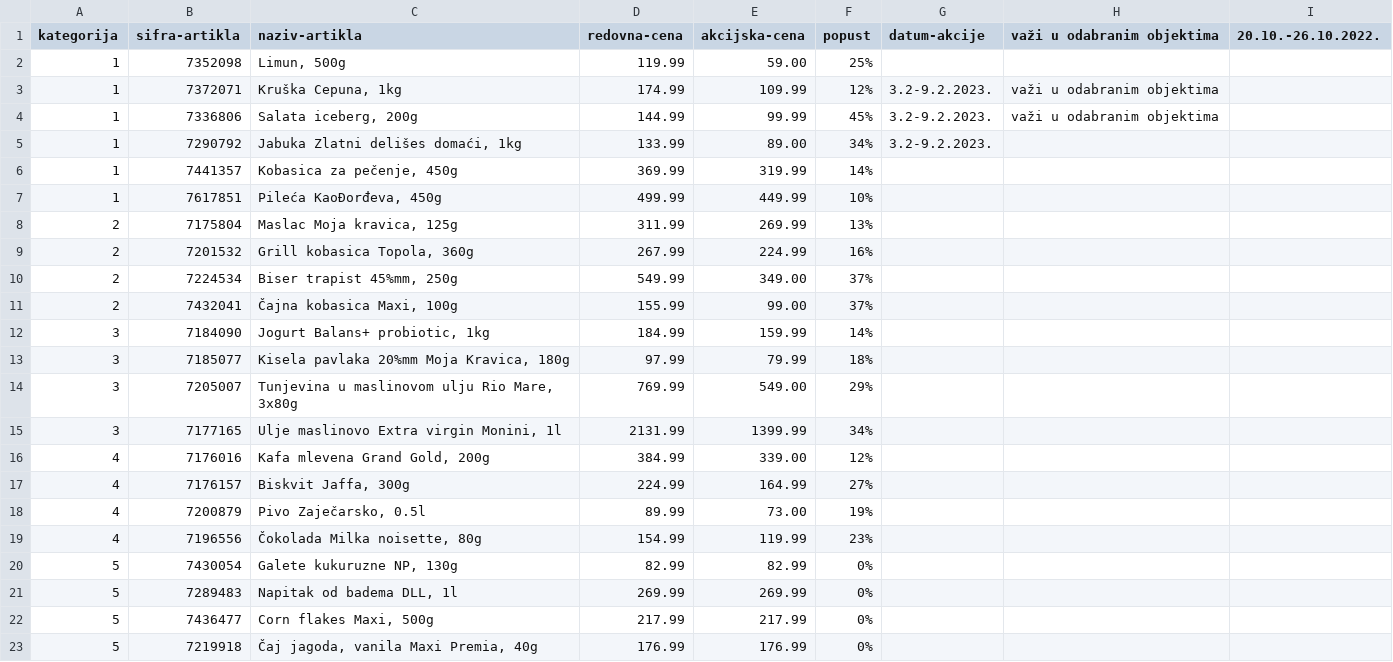
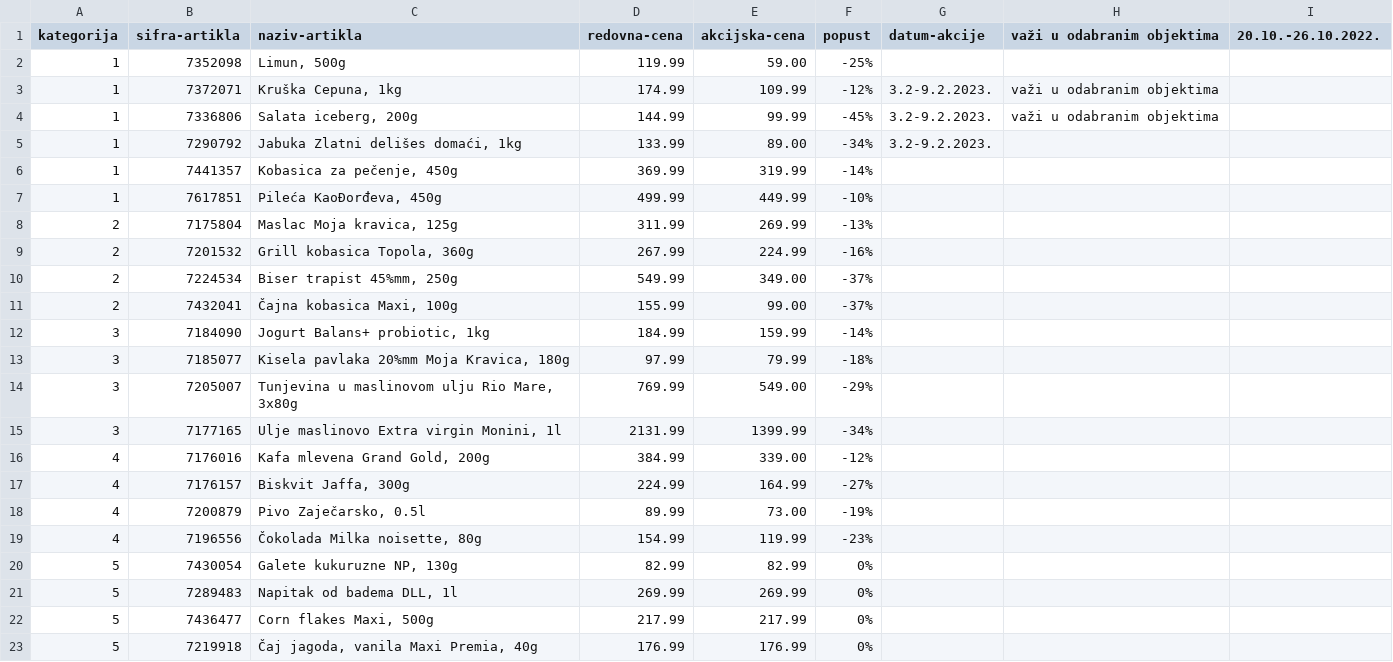
Before and after one commit to lepi-dozni/maxi, a CSV file: tabele/pocetna-test.csv, drawn as a sheet.

```diff
--- a/tabele/pocetna-test.csv
+++ b/tabele/pocetna-test.csv
@@ -1,20 +1,20 @@
 kategorija;sifra-artikla;naziv-artikla;redovna-cena;akcijska-cena;popust;datum-akcije;važi u odabranim objektima;20.10.-26.10.2022.
-1;7352098;Limun, 500g;119.99;59.00;25%;;;
-1;7372071;Kruška Cepuna, 1kg;174.99;109.99;12%;3.2-9.2.2023.;važi u odabranim objektima;
-1;7336806;Salata iceberg, 200g;144.99;99.99;45%;3.2-9.2.2023.;važi u odabranim objektima;
-1;7290792;Jabuka Zlatni delišes domaći, 1kg;133.99;89.00;34%;3.2-9.2.2023.;;
-1;7441357;Kobasica za pečenje, 450g;369.99;319.99;14%;;;
-1;7617851;Pileća KaoĐorđeva, 450g;499.99;449.99;10%;;;
-2;7175804;Maslac Moja kravica, 125g;311.99;269.99;13%;;;
-2;7201532;Grill kobasica Topola, 360g;267.99;224.99;16%;;;
-2;7224534;Biser trapist 45%mm, 250g;549.99;349.00;37%;;;
-2;7432041;Čajna kobasica Maxi, 100g;155.99;99.00;37%;;;
-3;7184090;Jogurt Balans+ probiotic, 1kg;184.99;159.99;14%;;;
-3;7185077;Kisela pavlaka 20%mm Moja Kravica, 180g ;97.99;79.99;18%;;;
-3;7205007;Tunjevina u maslinovom ulju Rio Mare, 3x80g;769.99;549.00;29%;;;
-3;7177165;Ulje maslinovo Extra virgin Monini, 1l;2131.99;1399.99;34%;;;
-4;7176016;Kafa mlevena Grand Gold, 200g;384.99;339.00;12%;;;
-4;7176157;Biskvit Jaffa, 300g;224.99;164.99;27%;;;
-4;7200879;Pivo Zaječarsko, 0.5l;89.99;73.00;19%;;;
-4;7196556;Čokolada Milka noisette, 80g;154.99;119.99;23%;;;
+1;7352098;Limun, 500g;119.99;59.00;-25%;;;
+1;7372071;Kruška Cepuna, 1kg;174.99;109.99;-12%;3.2-9.2.2023.;važi u odabranim objektima;
+1;7336806;Salata iceberg, 200g;144.99;99.99;-45%;3.2-9.2.2023.;važi u odabranim objektima;
+1;7290792;Jabuka Zlatni delišes domaći, 1kg;133.99;89.00;-34%;3.2-9.2.2023.;;
+1;7441357;Kobasica za pečenje, 450g;369.99;319.99;-14%;;;
+1;7617851;Pileća KaoĐorđeva, 450g;499.99;449.99;-10%;;;
+2;7175804;Maslac Moja kravica, 125g;311.99;269.99;-13%;;;
+2;7201532;Grill kobasica Topola, 360g;267.99;224.99;-16%;;;
+2;7224534;Biser trapist 45%mm, 250g;549.99;349.00;-37%;;;
+2;7432041;Čajna kobasica Maxi, 100g;155.99;99.00;-37%;;;
+3;7184090;Jogurt Balans+ probiotic, 1kg;184.99;159.99;-14%;;;
+3;7185077;Kisela pavlaka 20%mm Moja Kravica, 180g ;97.99;79.99;-18%;;;
+3;7205007;Tunjevina u maslinovom ulju Rio Mare, 3x80g;769.99;549.00;-29%;;;
+3;7177165;Ulje maslinovo Extra virgin Monini, 1l;2131.99;1399.99;-34%;;;
+4;7176016;Kafa mlevena Grand Gold, 200g;384.99;339.00;-12%;;;
+4;7176157;Biskvit Jaffa, 300g;224.99;164.99;-27%;;;
+4;7200879;Pivo Zaječarsko, 0.5l;89.99;73.00;-19%;;;
+4;7196556;Čokolada Milka noisette, 80g;154.99;119.99;-23%;;;
 5;7430054;Galete kukuruzne NP, 130g;82.99;82.99;0%;;;
```
Also changed, not shown: 2 other files.
